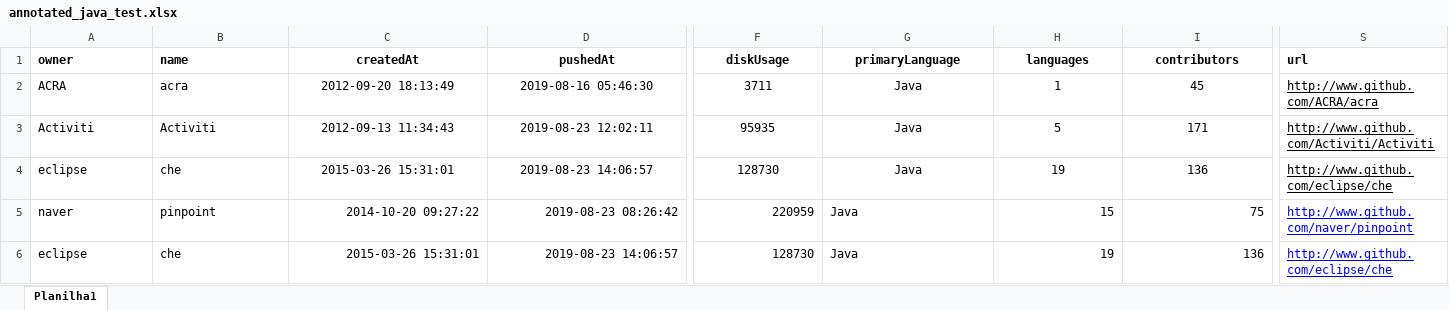
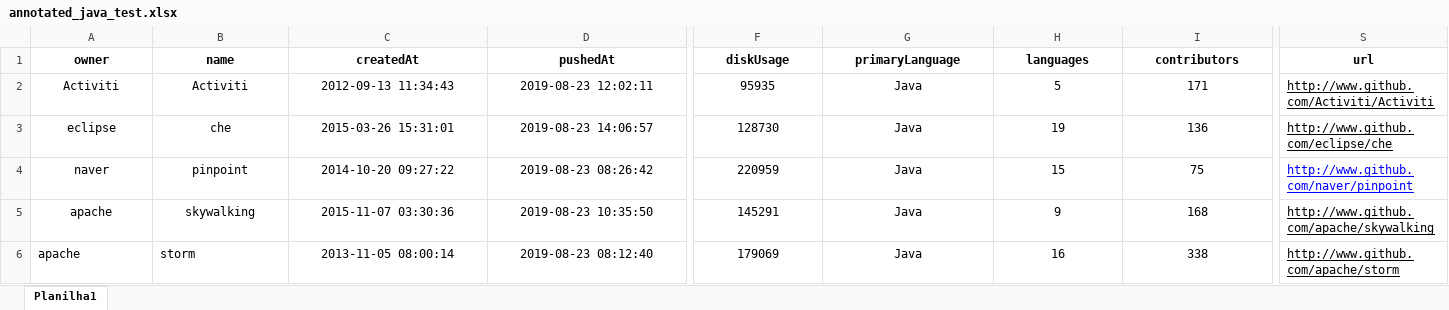
Before and after one commit to gems-uff/db-mining, an Excel workbook: resources/annotated_java_test.xlsx, sheet Planilha1, drawn as a sheet; only a part is shown, gaps mark what is left out; values as stored, in another font and other column widths than the file's, no borders; conditional formats not drawn; removed rows and columns are numbered as before the commit, all else as after; rows hold the shown columns only; the diff covers the shown part only; the diff names each change by its address in the sheet, - before the commit and + after, or states it on an @@ line.

```diff
--- a/resources/annotated_java_test.xlsx (sheet Planilha1)
+++ b/resources/annotated_java_test.xlsx (sheet Planilha1)
-A1:B1 alignment: left
+A1:B1 alignment: center
-S1 alignment: left
+S1 alignment: center
-row 2: ACRA | acra | 2012-09-20 18:13:49 | 2019-08-16 05:46:30 | 3711 | Java | 1 | 45 | http://www.github.com/ACRA/acra
-A2:B4 alignment: left
+A2:B4 alignment: center
-C4:D4 alignment: right
+C4:D4 alignment: center
-F4 alignment: right
+F4 alignment: center
-G4 alignment: left
+G4 alignment: center
-H4:I4 alignment: right
+H4:I4 alignment: center
-row 6: eclipse | che | 2015-03-26 15:31:01 | 2019-08-23 14:06:57 | 128730 | Java | 19 | 136 | http://www.github.com/eclipse/che
+row 5: apache | skywalking | 2015-11-07 03:30:36 | 2019-08-23 10:35:50 | 145291 | Java | 9 | 168 | http://www.github.com/apache/skywalking
+row 6: apache | storm | 2013-11-05 08:00:14 | 2019-08-23 08:12:40 | 179069 | Java | 16 | 338 | http://www.github.com/apache/storm
```
Also changed, not shown: cell formats elsewhere in this sheet, formulas that keep their value, 1 other file.
